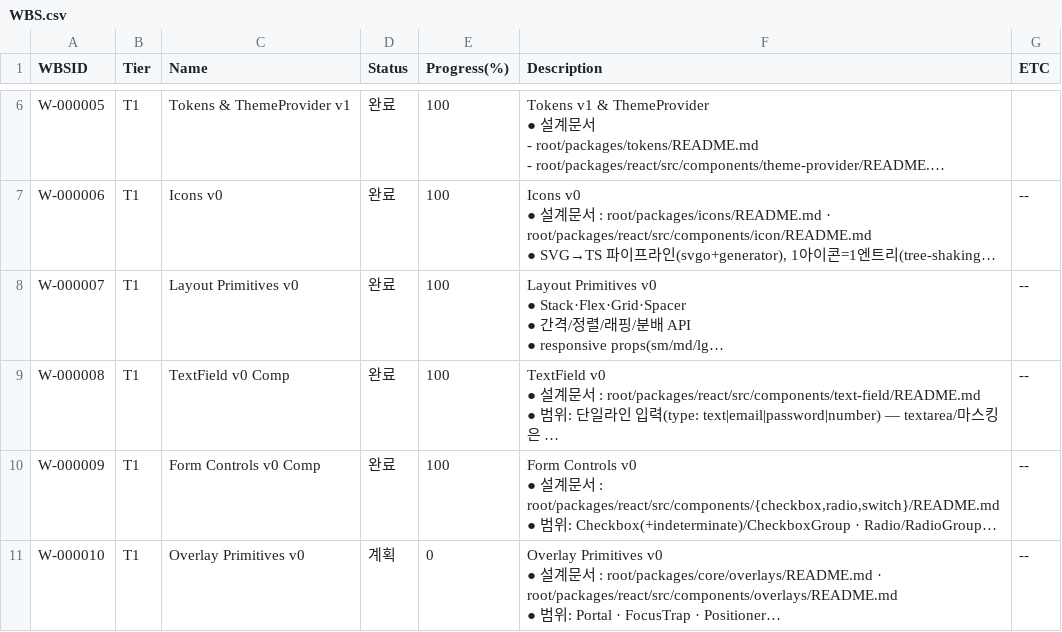
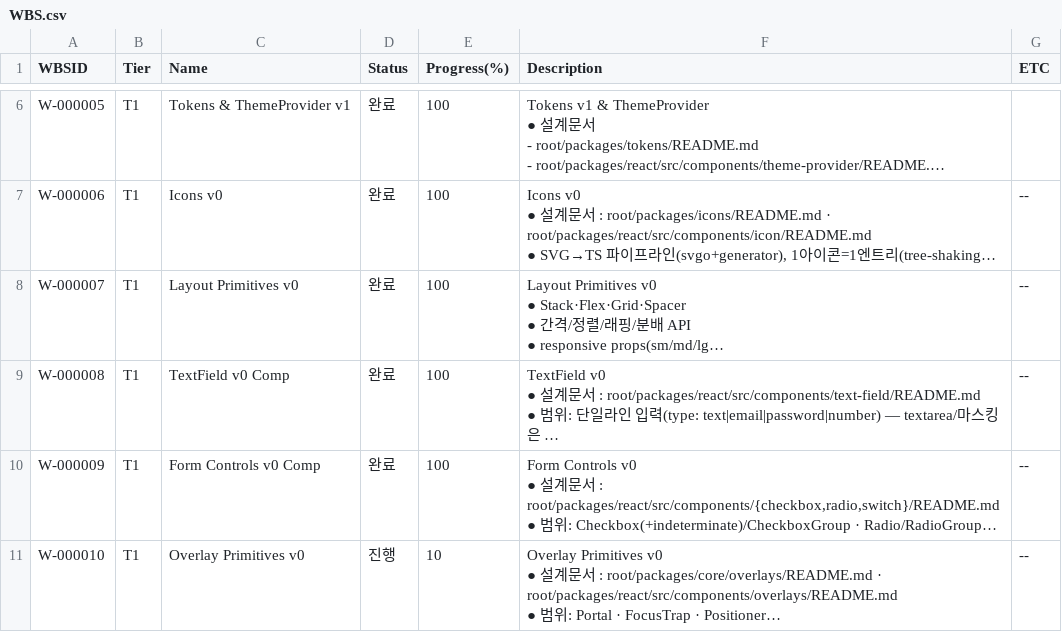
Before and after one commit to CompNh/ara, a CSV file: planning/WBS.csv, drawn as a sheet; only a part is shown, gaps mark what is left out; long unchanged cells end in …; the diff names each change by its address in the sheet, - before the commit and + after, or states it on an @@ line.

```diff
--- a/planning/WBS.csv
+++ b/planning/WBS.csv
-D11 (Status): 계획
+D11 (Status): 진행
-E11 (Progress(%)): 0
+E11 (Progress(%)): 10
```
Also changed, not shown: planning/Tasks.csv.
